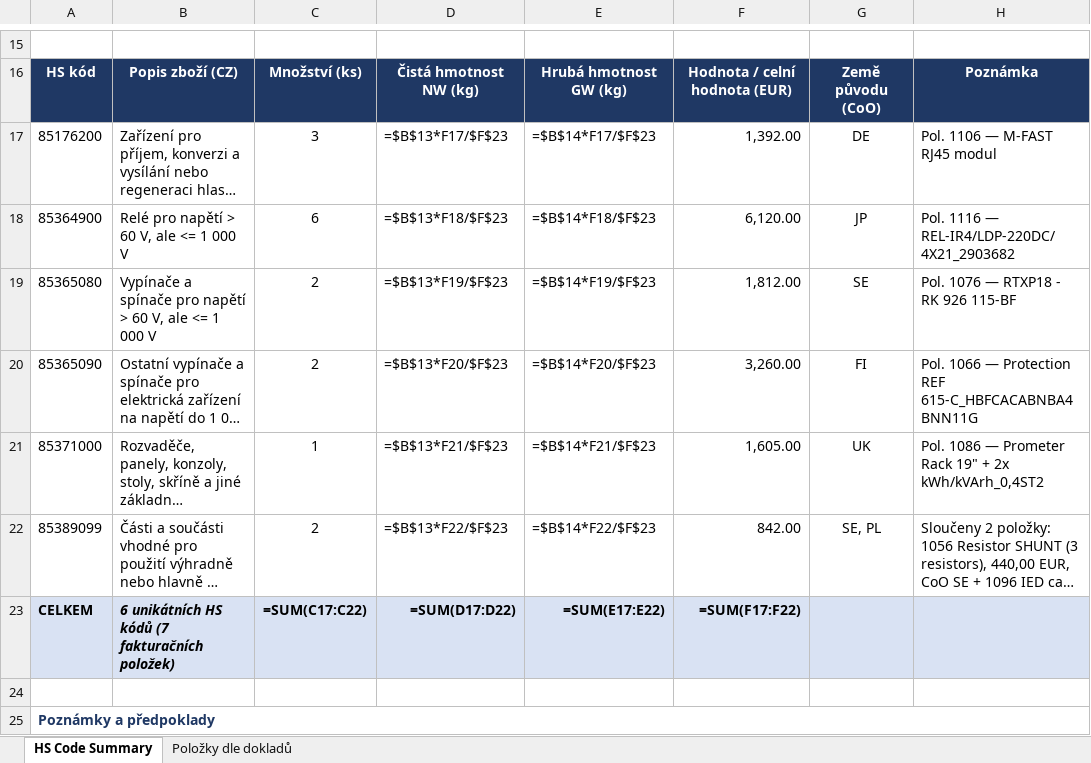
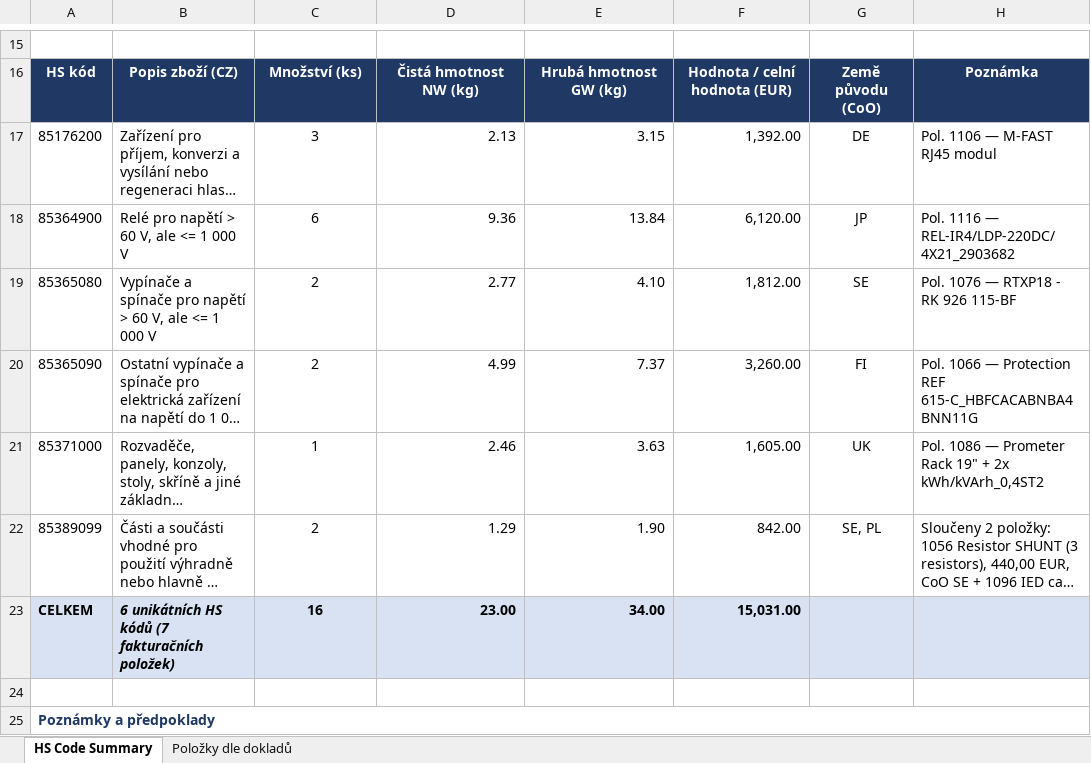
Before and after one commit to Kseni-ia/customs, an Excel workbook: output/HS_Code_Summary_Hitachi_Energy_139788.xlsx, sheet HS Code Summary, drawn as a sheet; only a part is shown, gaps mark what is left out; long unchanged cells end in …; values as stored, in another font and other column widths than the file's, no borders; formulas without a stored value are shown as written; the diff names each change by its address in the sheet, - before the commit and + after, or states it on an @@ line.

```diff
--- a/output/HS_Code_Summary_Hitachi_Energy_139788.xlsx (sheet HS Code Summary)
+++ b/output/HS_Code_Summary_Hitachi_Energy_139788.xlsx (sheet HS Code Summary)
-D17: =$B$13*F17/$F$23
+D17: 2.13
-E17: =$B$14*F17/$F$23
+E17: 3.15
-D18: =$B$13*F18/$F$23
+D18: 9.36
-E18: =$B$14*F18/$F$23
+E18: 13.84
-D19: =$B$13*F19/$F$23
+D19: 2.77
-E19: =$B$14*F19/$F$23
+E19: 4.10
-D20: =$B$13*F20/$F$23
+D20: 4.99
-E20: =$B$14*F20/$F$23
+E20: 7.37
-D21: =$B$13*F21/$F$23
+D21: 2.46
-E21: =$B$14*F21/$F$23
+E21: 3.63
-D22: =$B$13*F22/$F$23
+D22: 1.29
-E22: =$B$14*F22/$F$23
+E22: 1.90
-C23: =SUM(C17:C22)
+C23: 16
-D23: =SUM(D17:D22)
+D23: 23.00
-E23: =SUM(E17:E22)
+E23: 34.00
-F23: =SUM(F17:F22)
+F23: 15,031.00
```
Also changed, not shown: sheet Položky dle dokladů.
